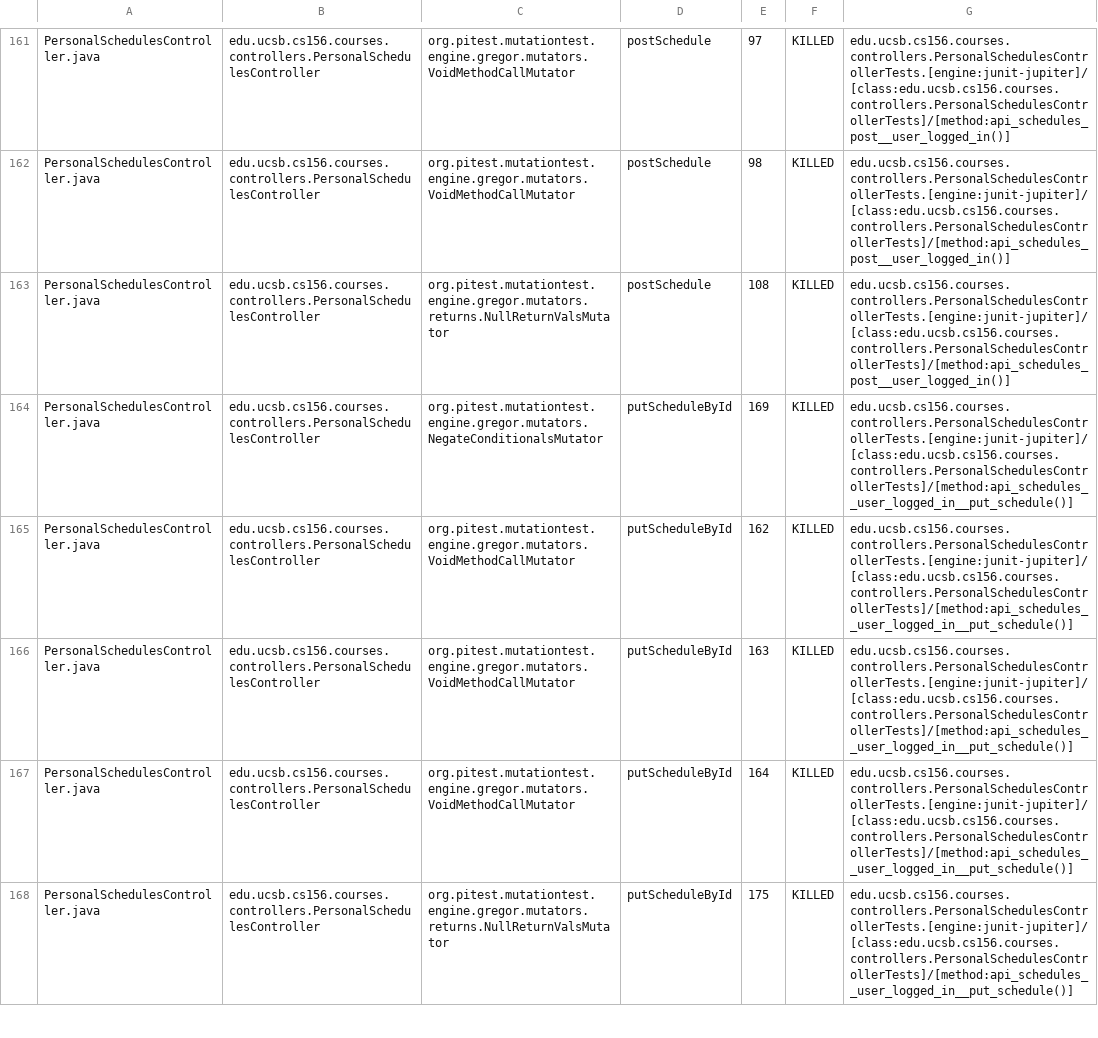
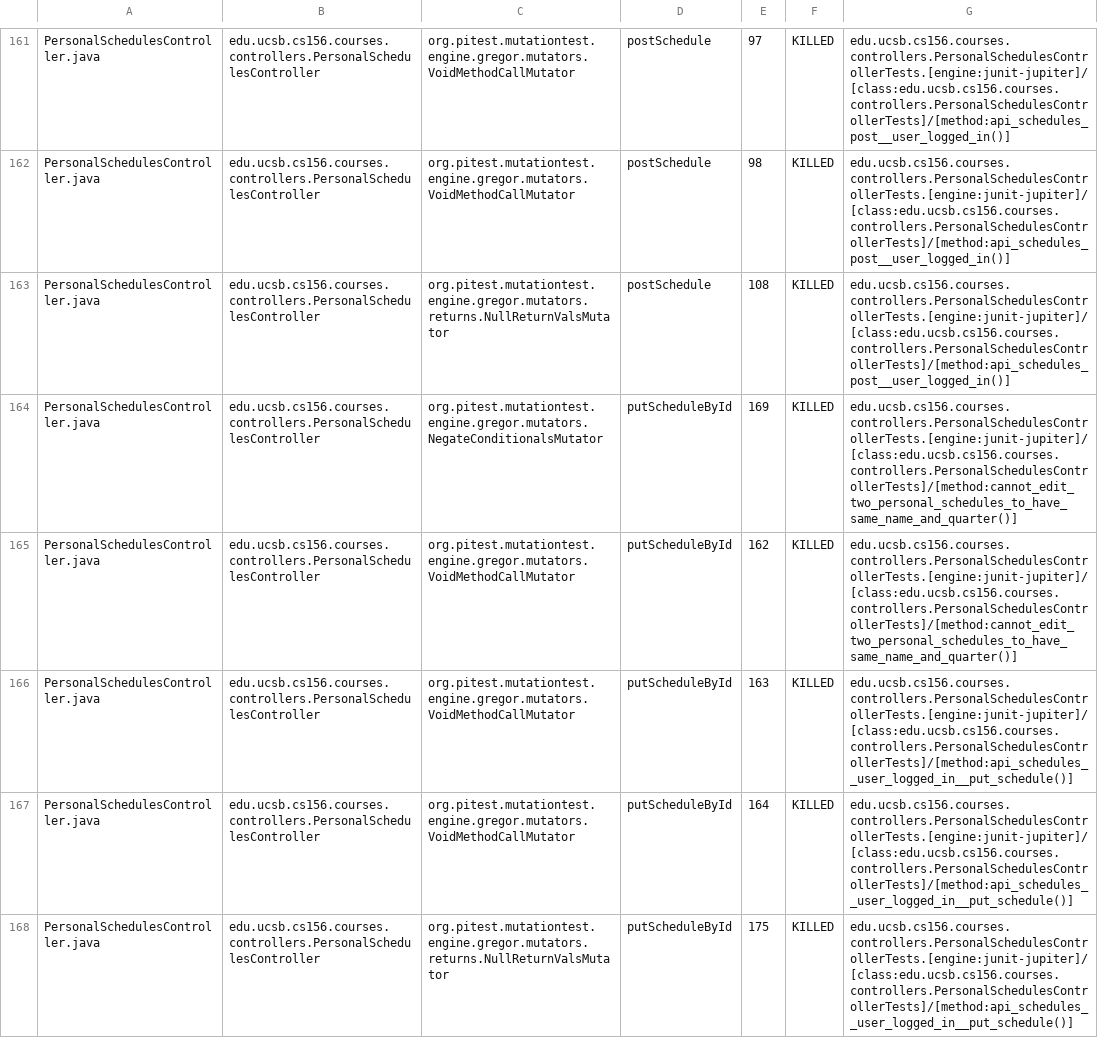
Before and after one commit to ucsb-cs156/proj-courses-f24-02, a CSV file: prs/12/pitest/mutations.csv, drawn as a sheet; only a part is shown, gaps mark what is left out; the diff covers the shown part only.

Commit message:
Deploying to gh-pages from @ ucsb-cs156-f24/proj-courses-f24-02@066b7312718615a9b83578964f042965d572cfc6 🚀

```diff
--- a/prs/12/pitest/mutations.csv
+++ b/prs/12/pitest/mutations.csv
@@ -163,4 +163,4 @@ PersonalSchedulesController.java,edu.ucsb.cs156.courses.controllers.PersonalSche
 PersonalSchedulesController.java,edu.ucsb.cs156.courses.controllers.PersonalSchedulesController,org.pitest.mutationtest.engine.gregor.mutators.returns.NullReturnValsMutator,postSchedule,108,KILLED,edu.ucsb.cs156.courses.controllers.PersonalSchedulesControllerTests.[engine:junit-jupiter]/[class:edu.ucsb.cs156.courses.controllers.PersonalSchedulesControllerTests]/[method:api_schedules_post__user_logged_in()]
-PersonalSchedulesController.java,edu.ucsb.cs156.courses.controllers.PersonalSchedulesController,org.pitest.mutationtest.engine.gregor.mutators.NegateConditionalsMutator,putScheduleById,169,KILLED,edu.ucsb.cs156.courses.controllers.PersonalSchedulesControllerTests.[engine:junit-jupiter]/[class:edu.ucsb.cs156.courses.controllers.PersonalSchedulesControllerTests]/[method:api_schedules__user_logged_in__put_schedule()]
-PersonalSchedulesController.java,edu.ucsb.cs156.courses.controllers.PersonalSchedulesController,org.pitest.mutationtest.engine.gregor.mutators.VoidMethodCallMutator,putScheduleById,162,KILLED,edu.ucsb.cs156.courses.controllers.PersonalSchedulesControllerTests.[engine:junit-jupiter]/[class:edu.ucsb.cs156.courses.controllers.PersonalSchedulesControllerTests]/[method:api_schedules__user_logged_in__put_schedule()]
+PersonalSchedulesController.java,edu.ucsb.cs156.courses.controllers.PersonalSchedulesController,org.pitest.mutationtest.engine.gregor.mutators.NegateConditionalsMutator,putScheduleById,169,KILLED,edu.ucsb.cs156.courses.controllers.PersonalSchedulesControllerTests.[engine:junit-jupiter]/[class:edu.ucsb.cs156.courses.controllers.PersonalSchedulesControllerTests]/[method:cannot_edit_two_personal_schedules_to_have_same_name_and_quarter()]
+PersonalSchedulesController.java,edu.ucsb.cs156.courses.controllers.PersonalSchedulesController,org.pitest.mutationtest.engine.gregor.mutators.VoidMethodCallMutator,putScheduleById,162,KILLED,edu.ucsb.cs156.courses.controllers.PersonalSchedulesControllerTests.[engine:junit-jupiter]/[class:edu.ucsb.cs156.courses.controllers.PersonalSchedulesControllerTests]/[method:cannot_edit_two_personal_schedules_to_have_same_name_and_quarter()]
 PersonalSchedulesController.java,edu.ucsb.cs156.courses.controllers.PersonalSchedulesController,org.pitest.mutationtest.engine.gregor.mutators.VoidMethodCallMutator,putScheduleById,163,KILLED,edu.ucsb.cs156.courses.controllers.PersonalSchedulesControllerTests.[engine:junit-jupiter]/[class:edu.ucsb.cs156.courses.controllers.PersonalSchedulesControllerTests]/[method:api_schedules__user_logged_in__put_schedule()]
```
Also changed, not shown: 32 edited cells elsewhere in this file, 44 other files.
